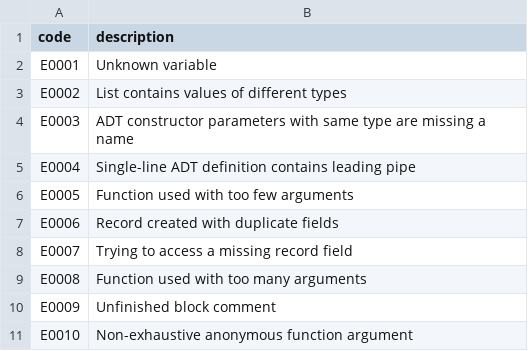
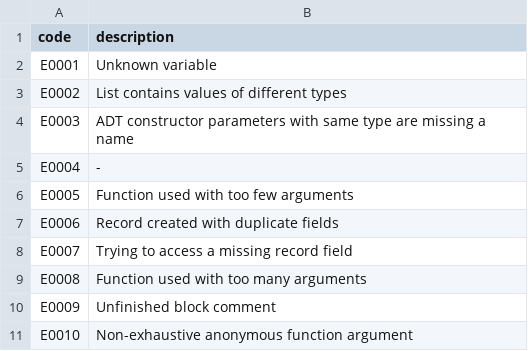
Before and after one commit to cara-lang/compiler, a CSV file: ERRORS.csv, drawn as a sheet; only a part is shown.

Commit message:
Allow leading pipe

```diff
--- a/ERRORS.csv
+++ b/ERRORS.csv
@@ -4,3 +4,3 @@ E0002,List contains values of different types
 E0003,ADT constructor parameters with same type are missing a name
-E0004,Single-line ADT definition contains leading pipe
+E0004,-
 E0005,Function used with too few arguments
```
Also changed, not shown: 3 other files.
